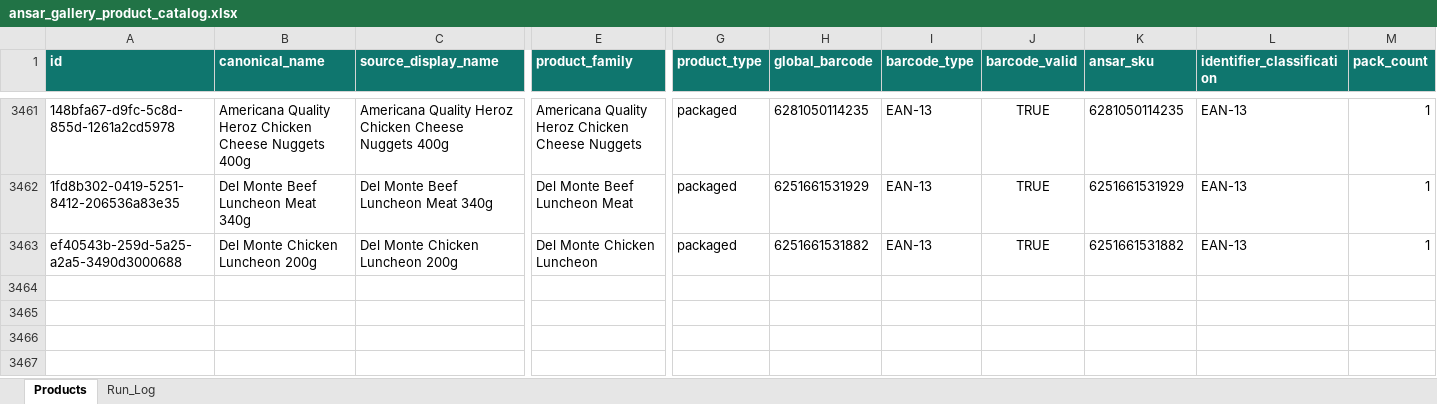
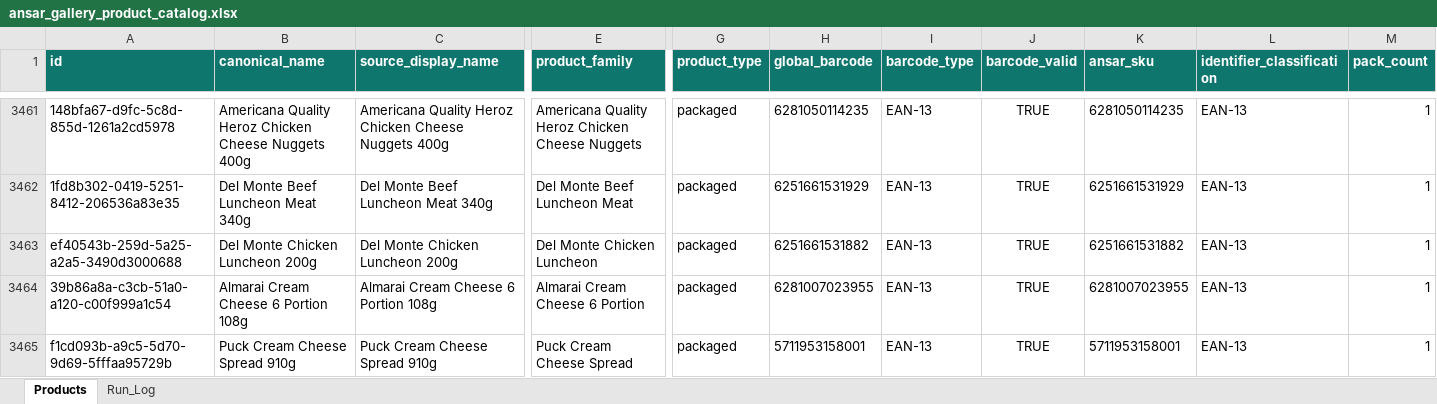
Before and after one commit to arham6212/product-expiry-management, an Excel workbook: data/ansar_gallery_product_catalog.xlsx, sheet Products, drawn as a sheet; only a part is shown, gaps mark what is left out; values as stored, in another font and other column widths than the file's, no borders; table styles not drawn; rows hold the shown columns only; the diff names each change by its address in the sheet, - before the commit and + after, or states it on an @@ line.

```diff
--- a/data/ansar_gallery_product_catalog.xlsx (sheet Products)
+++ b/data/ansar_gallery_product_catalog.xlsx (sheet Products)
+row 3464: 39b86a8a-c3cb-51a0-a120-c00f999a1c54 | Almarai Cream Cheese 6 Portion 108g | Almarai Cream Cheese 6 Portion 108g | Almarai Cream Cheese 6 Portion | packaged | 6281007023955 | EAN-13 | TRUE | 6281007023955 | EAN-13 | 1
+row 3465: f1cd093b-a9c5-5d70-9d69-5fffaa95729b | Puck Cream Cheese Spread 910g | Puck Cream Cheese Spread 910g | Puck Cream Cheese Spread | packaged | 5711953158001 | EAN-13 | TRUE | 5711953158001 | EAN-13 | 1
```
Also changed, not shown: sheet Run_Log, 3 other files.
